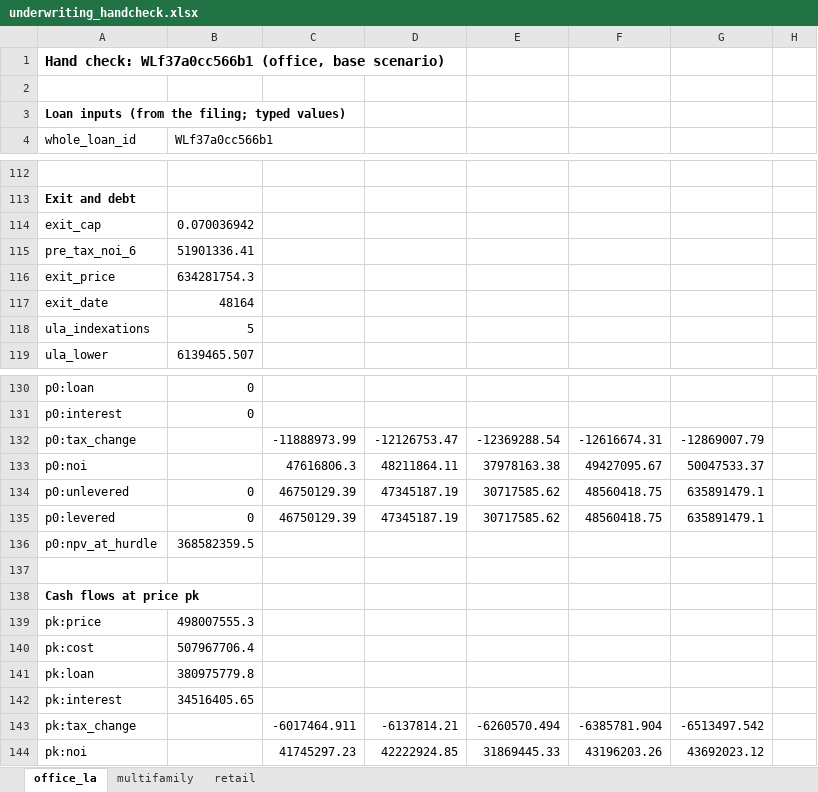
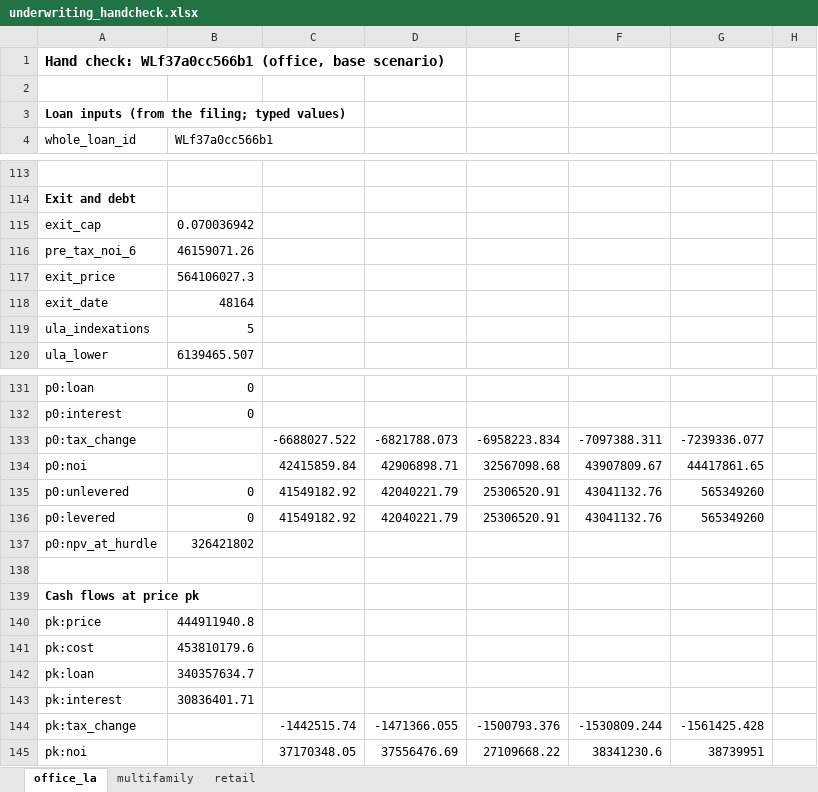
Before and after one commit to Elde15/maturity-wall, an Excel workbook: docs/qa/handcheck/underwriting_handcheck.xlsx, sheet office_la, drawn as a sheet; only a part is shown, gaps mark what is left out; values as stored, in another font and other column widths than the file's, no borders; addresses are those after the commit; the diff covers the shown part only; the diff names each change by its address in the sheet, - before the commit and + after, or states it on an @@ line.

```diff
--- a/docs/qa/handcheck/underwriting_handcheck.xlsx (sheet office_la)
+++ b/docs/qa/handcheck/underwriting_handcheck.xlsx (sheet office_la)
-B116 (WLf37a0cc566b1): 51901336.41
+B116 (WLf37a0cc566b1): 46159071.26
-B117 (WLf37a0cc566b1): 634281754.3
+B117 (WLf37a0cc566b1): 564106027.3
-C133: -11888973.99
+C133: -6688027.522
-D133: -12126753.47
+D133: -6821788.073
-E133: -12369288.54
+E133: -6958223.834
-F133: -12616674.31
+F133: -7097388.311
-G133: -12869007.79
+G133: -7239336.077
-C134: 47616806.3
+C134: 42415859.84
-D134: 48211864.11
+D134: 42906898.71
-E134: 37978163.38
+E134: 32567098.68
-F134: 49427095.67
+F134: 43907809.67
-G134: 50047533.37
+G134: 44417861.65
-C135:C136: 46750129.39
+C135:C136: 41549182.92
-D135:D136: 47345187.19
+D135:D136: 42040221.79
-E135:E136: 30717585.62
+E135:E136: 25306520.91
-F135:F136: 48560418.75
+F135:F136: 43041132.76
-G135:G136: 635891479.1
+G135:G136: 565349260
-B137 (WLf37a0cc566b1): 368582359.5
+B137 (WLf37a0cc566b1): 326421802
-B140 (WLf37a0cc566b1): 498007555.3
+B140 (WLf37a0cc566b1): 444911940.8
-B141 (WLf37a0cc566b1): 507967706.4
+B141 (WLf37a0cc566b1): 453810179.6
-B142 (WLf37a0cc566b1): 380975779.8
+B142 (WLf37a0cc566b1): 340357634.7
-B143 (WLf37a0cc566b1): 34516405.65
+B143 (WLf37a0cc566b1): 30836401.71
-C144: -6017464.911
+C144: -1442515.74
-D144: -6137814.21
+D144: -1471366.055
-E144: -6260570.494
+E144: -1500793.376
-F144: -6385781.904
+F144: -1530809.244
-G144: -6513497.542
+G144: -1561425.428
-C145: 41745297.23
+C145: 37170348.05
-D145: 42222924.85
+D145: 37556476.69
-E145: 31869445.33
+E145: 27109668.22
-F145: 43196203.26
+F145: 38341230.6
-G145: 43692023.12
+G145: 38739951
```
Also changed, not shown: 1 added row and 83 edited cells elsewhere in this sheet, sheet multifamily, sheet retail, formulas that keep their value, 26 other files.
